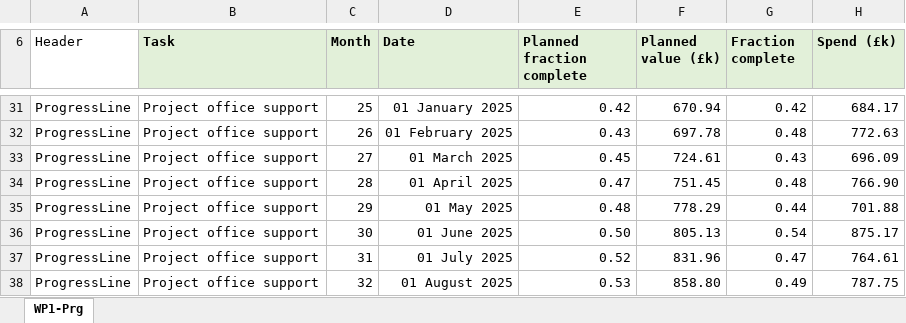
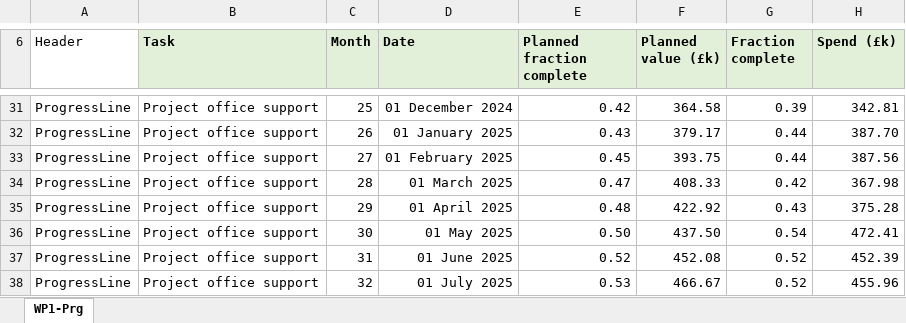
Before and after one commit to longkr/LhARA-costing-tool, an Excel workbook: 13-ProgressReports/WP1-Prg.xlsx, sheet WP1-Prg, drawn as a sheet; only a part is shown, gaps mark what is left out; values as stored, in another font and other column widths than the file's, no borders; the diff covers the shown part only; the diff names each change by its address in the sheet, - before the commit and + after, or states it on an @@ line.

Commit message:
Earned value report

```diff
--- a/13-ProgressReports/WP1-Prg.xlsx (sheet WP1-Prg)
+++ b/13-ProgressReports/WP1-Prg.xlsx (sheet WP1-Prg)
-D31 (Date): 01 January 2025
+D31 (Date): 01 December 2024
-F31 (Planned value (£k)): 670.94
+F31 (Planned value (£k)): 364.58
-G31 (Fraction complete): 0.42
+G31 (Fraction complete): 0.39
-H31 (Spend (£k)): 684.17
+H31 (Spend (£k)): 342.81
-D32 (Date): 01 February 2025
+D32 (Date): 01 January 2025
-F32 (Planned value (£k)): 697.78
+F32 (Planned value (£k)): 379.17
-G32 (Fraction complete): 0.48
+G32 (Fraction complete): 0.44
-H32 (Spend (£k)): 772.63
+H32 (Spend (£k)): 387.70
-D33 (Date): 01 March 2025
+D33 (Date): 01 February 2025
-F33 (Planned value (£k)): 724.61
+F33 (Planned value (£k)): 393.75
-G33 (Fraction complete): 0.43
+G33 (Fraction complete): 0.44
-H33 (Spend (£k)): 696.09
+H33 (Spend (£k)): 387.56
-D34 (Date): 01 April 2025
+D34 (Date): 01 March 2025
-F34 (Planned value (£k)): 751.45
+F34 (Planned value (£k)): 408.33
-G34 (Fraction complete): 0.48
+G34 (Fraction complete): 0.42
-H34 (Spend (£k)): 766.90
+H34 (Spend (£k)): 367.98
-D35 (Date): 01 May 2025
+D35 (Date): 01 April 2025
-F35 (Planned value (£k)): 778.29
+F35 (Planned value (£k)): 422.92
-G35 (Fraction complete): 0.44
+G35 (Fraction complete): 0.43
-H35 (Spend (£k)): 701.88
+H35 (Spend (£k)): 375.28
-D36 (Date): 01 June 2025
+D36 (Date): 01 May 2025
-F36 (Planned value (£k)): 805.13
+F36 (Planned value (£k)): 437.50
-H36 (Spend (£k)): 875.17
+H36 (Spend (£k)): 472.41
-D37 (Date): 01 July 2025
+D37 (Date): 01 June 2025
-F37 (Planned value (£k)): 831.96
+F37 (Planned value (£k)): 452.08
-G37 (Fraction complete): 0.47
+G37 (Fraction complete): 0.52
-H37 (Spend (£k)): 764.61
+H37 (Spend (£k)): 452.39
-D38 (Date): 01 August 2025
+D38 (Date): 01 July 2025
-F38 (Planned value (£k)): 858.80
+F38 (Planned value (£k)): 466.67
-G38 (Fraction complete): 0.49
+G38 (Fraction complete): 0.52
-H38 (Spend (£k)): 787.75
+H38 (Spend (£k)): 455.96
```
Also changed, not shown: 205 edited cells elsewhere in this sheet, 5 other files.
